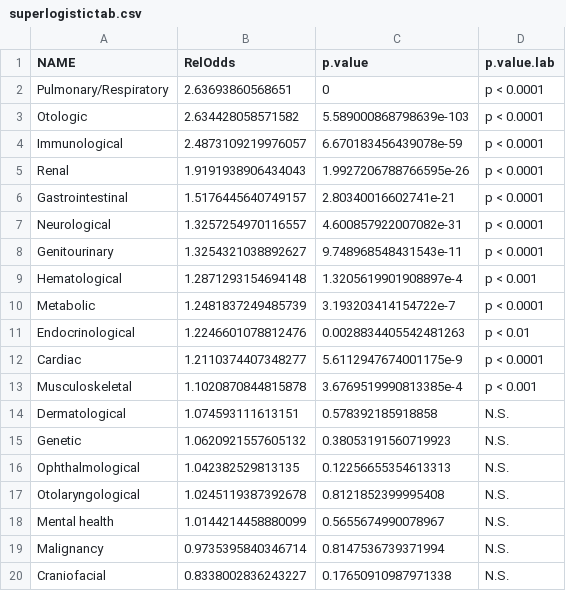
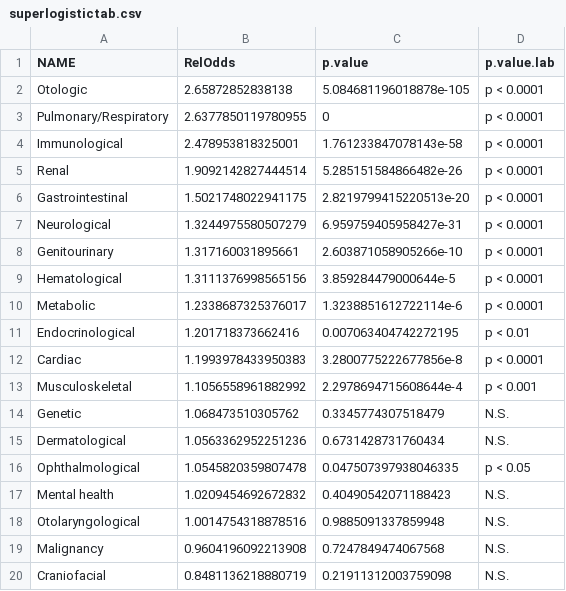
Before and after one commit to skissler/PediatricPrescribing_Chronic, a CSV file: figures/superlogistictab.csv, drawn as a sheet.

Commit message:
new figure run

```diff
--- a/figures/superlogistictab.csv
+++ b/figures/superlogistictab.csv
@@ -1,20 +1,20 @@
 NAME,RelOdds,p.value,p.value.lab
-Pulmonary/Respiratory,2.63693860568651,0,p < 0.0001
-Otologic,2.634428058571582,5.589000868798639e-103,p < 0.0001
-Immunological,2.4873109219976057,6.670183456439078e-59,p < 0.0001
-Renal,1.9191938906434043,1.9927206788766595e-26,p < 0.0001
-Gastrointestinal,1.5176445640749157,2.80340016602741e-21,p < 0.0001
-Neurological,1.3257254970116557,4.600857922007082e-31,p < 0.0001
-Genitourinary,1.3254321038892627,9.748968548431543e-11,p < 0.0001
-Hematological,1.2871293154694148,1.3205619901908897e-4,p < 0.001
-Metabolic,1.2481837249485739,3.193203414154722e-7,p < 0.0001
-Endocrinological,1.2246601078812476,0.0028834405542481263,p < 0.01
-Cardiac,1.2110374407348277,5.6112947674001175e-9,p < 0.0001
-Musculoskeletal,1.1020870844815878,3.6769519990813385e-4,p < 0.001
-Dermatological,1.074593111613151,0.578392185918858,N.S.
-Genetic,1.0620921557605132,0.38053191560719923,N.S.
-Ophthalmological,1.042382529813135,0.12256655354613313,N.S.
-Otolaryngological,1.0245119387392678,0.8121852399995408,N.S.
-Mental health,1.0144214458880099,0.5655674990078967,N.S.
-Malignancy,0.9735395840346714,0.8147536739371994,N.S.
-Craniofacial,0.8338002836243227,0.17650910987971338,N.S.
+Otologic,2.65872852838138,5.084681196018878e-105,p < 0.0001
+Pulmonary/Respiratory,2.6377850119780955,0,p < 0.0001
+Immunological,2.478953818325001,1.761233847078143e-58,p < 0.0001
+Renal,1.9092142827444514,5.285151584866482e-26,p < 0.0001
+Gastrointestinal,1.5021748022941175,2.8219799415220513e-20,p < 0.0001
+Neurological,1.3244975580507279,6.959759405958427e-31,p < 0.0001
+Genitourinary,1.317160031895661,2.603871058905266e-10,p < 0.0001
+Hematological,1.3111376998565156,3.859284479000644e-5,p < 0.0001
+Metabolic,1.2338687325376017,1.3238851612722114e-6,p < 0.0001
+Endocrinological,1.201718373662416,0.007063404742272195,p < 0.01
+Cardiac,1.1993978433950383,3.2800775222677856e-8,p < 0.0001
+Musculoskeletal,1.1056558961882992,2.2978694715608644e-4,p < 0.001
+Genetic,1.068473510305762,0.3345774307518479,N.S.
+Dermatological,1.0563362952251236,0.6731428731760434,N.S.
+Ophthalmological,1.0545820359807478,0.047507397938046335,p < 0.05
+Mental health,1.0209454692672832,0.40490542071188423,N.S.
+Otolaryngological,1.0014754318878516,0.9885091337859948,N.S.
+Malignancy,0.9604196092213908,0.7247849474067568,N.S.
+Craniofacial,0.8481136218880719,0.21911312003759098,N.S.
```
Also changed, not shown: 20 other files.
